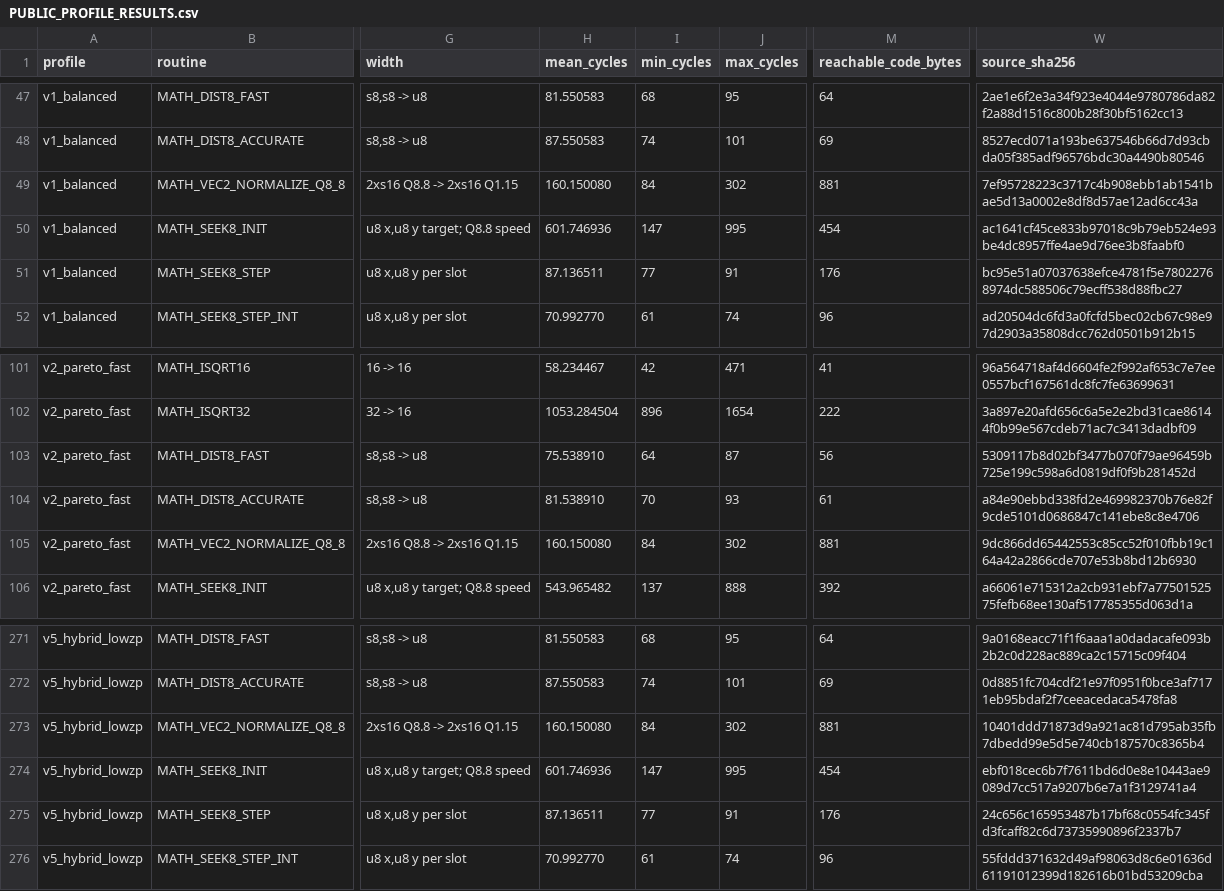
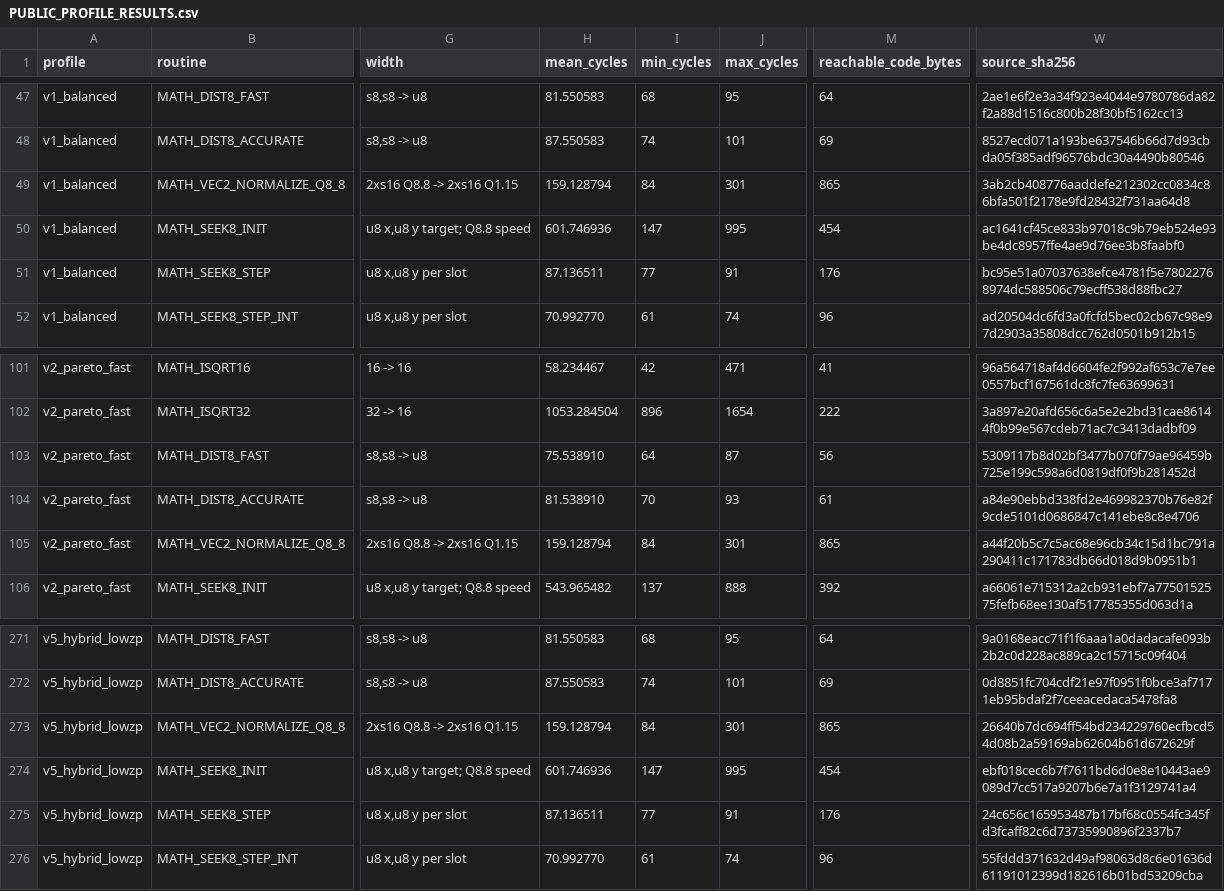
Before and after one commit to floppyrom/C64-Math-Library, a CSV file: benchmarks/PUBLIC_PROFILE_RESULTS.csv, drawn as a sheet; only a part is shown, gaps mark what is left out; the diff names each change by its address in the sheet, - before the commit and + after, or states it on an @@ line.

```diff
--- a/benchmarks/PUBLIC_PROFILE_RESULTS.csv
+++ b/benchmarks/PUBLIC_PROFILE_RESULTS.csv
-H49 (mean_cycles): 160.150080
+H49 (mean_cycles): 159.128794
-J49 (max_cycles): 302
+J49 (max_cycles): 301
-M49 (reachable_code_bytes): 881
+M49 (reachable_code_bytes): 865
-W49 (source_sha256): 7ef95728223c3717c4b908ebb1ab1541bae5d13a0002e8df8d57ae12ad6cc43a
+W49 (source_sha256): 3ab2cb408776aaddefe212302cc0834c86bfa501f2178e9fd28432f731aa64d8
-H105 (mean_cycles): 160.150080
+H105 (mean_cycles): 159.128794
-J105 (max_cycles): 302
+J105 (max_cycles): 301
-M105 (reachable_code_bytes): 881
+M105 (reachable_code_bytes): 865
-W105 (source_sha256): 9dc866dd65442553c85cc52f010fbb19c164a42a2866cde707e53b8bd12b6930
+W105 (source_sha256): a44f20b5c7c5ac68e96cb34c15d1bc791a290411c171783db66d018d9b0951b1
-H273 (mean_cycles): 160.150080
+H273 (mean_cycles): 159.128794
-J273 (max_cycles): 302
+J273 (max_cycles): 301
-M273 (reachable_code_bytes): 881
+M273 (reachable_code_bytes): 865
-W273 (source_sha256): 10401ddd71873d9a921ac81d795ab35fb7dbedd99e5d5e740cb187570c8365b4
+W273 (source_sha256): 26640b7dc694ff54bd234229760ecfbcd54d08b2a59169ab62604b61d672629f
```
Also changed, not shown: benchmarks/UNSIGNED_3216_WORKLOAD_AUDIT.csv, benchmarks/UNSIGNED_COMMON_PROFILE_RESULTS.csv, 38 other files.
